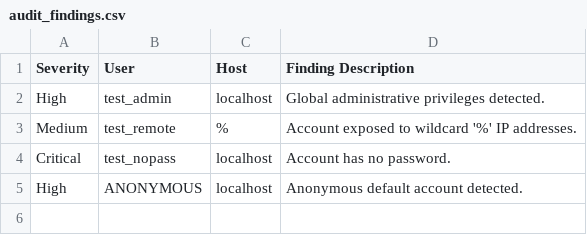
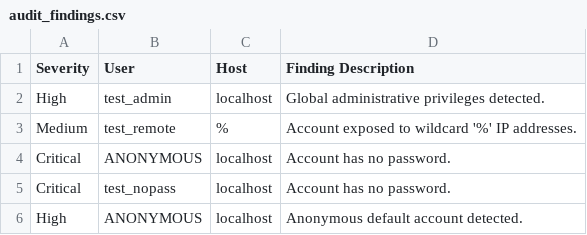
Before and after one commit to Ayuhsman246/Database_Security_Checker, a CSV file: audit_findings.csv, drawn as a sheet; the diff names each change by its address in the sheet, - before the commit and + after, or states it on an @@ line.

Commit message:
Remove employer-specific wording; update evidence to reproducible 5 findings

```diff
--- a/audit_findings.csv
+++ b/audit_findings.csv
+row 4: Critical | ANONYMOUS | localhost | Account has no password.
```
Also changed, not shown: 4 other files.
